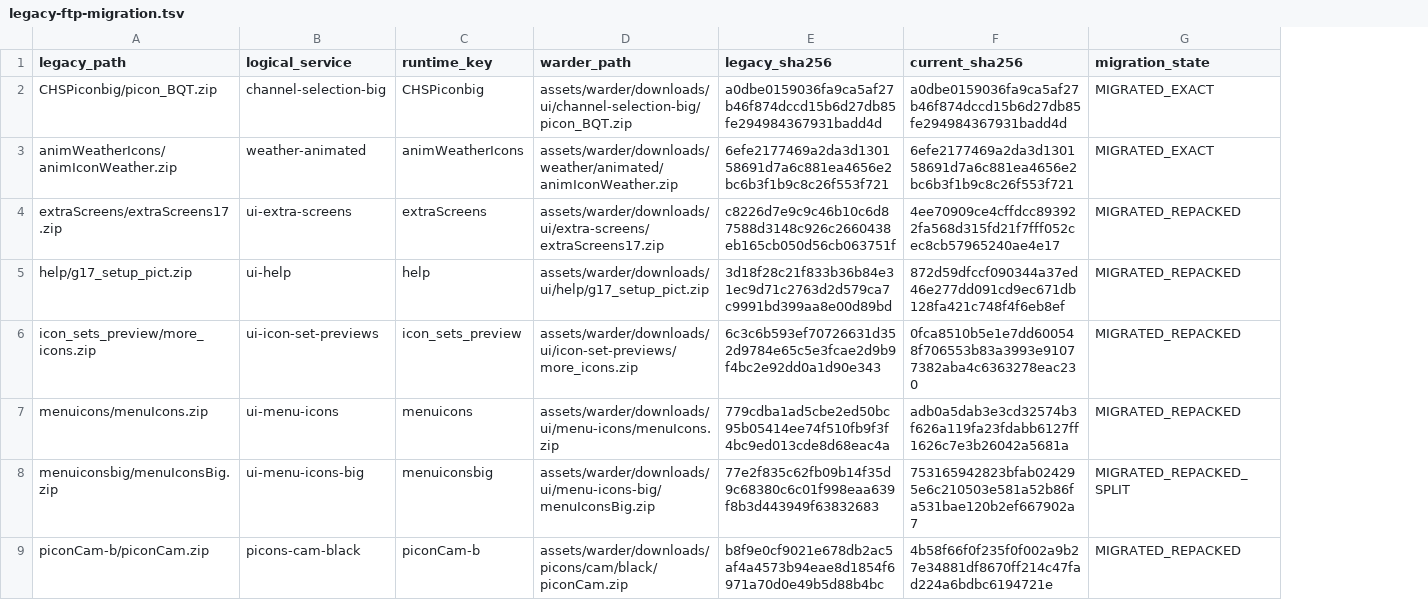
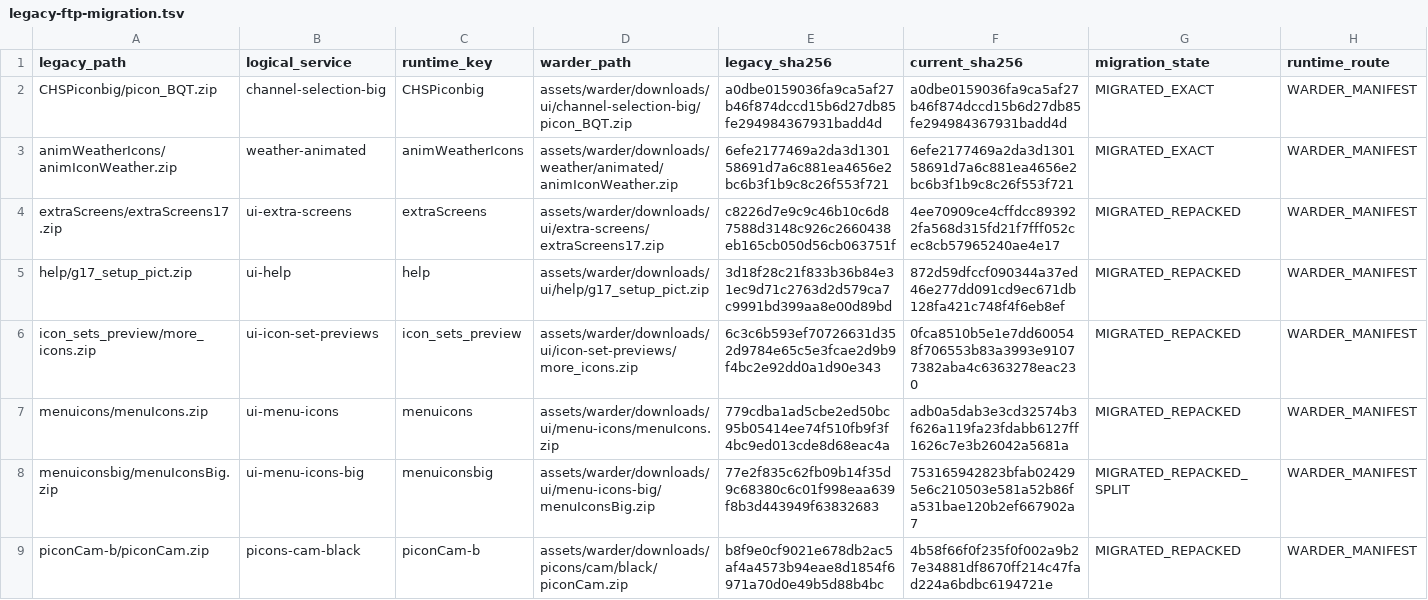
Before and after one commit to Evolution-by-Warder/FullHDGlass-Warder-Evolution, a TSV file: assets/warder/legacy-ftp-migration.tsv, drawn as a sheet; only a part is shown; the diff names each change by its address in the sheet, - before the commit and + after, or states it on an @@ line.

Commit message:
Record runtime route for legacy FTP assets

```diff
--- a/assets/warder/legacy-ftp-migration.tsv
+++ b/assets/warder/legacy-ftp-migration.tsv
+column H (runtime_route), rows 2-9: all WARDER_MANIFEST
```
